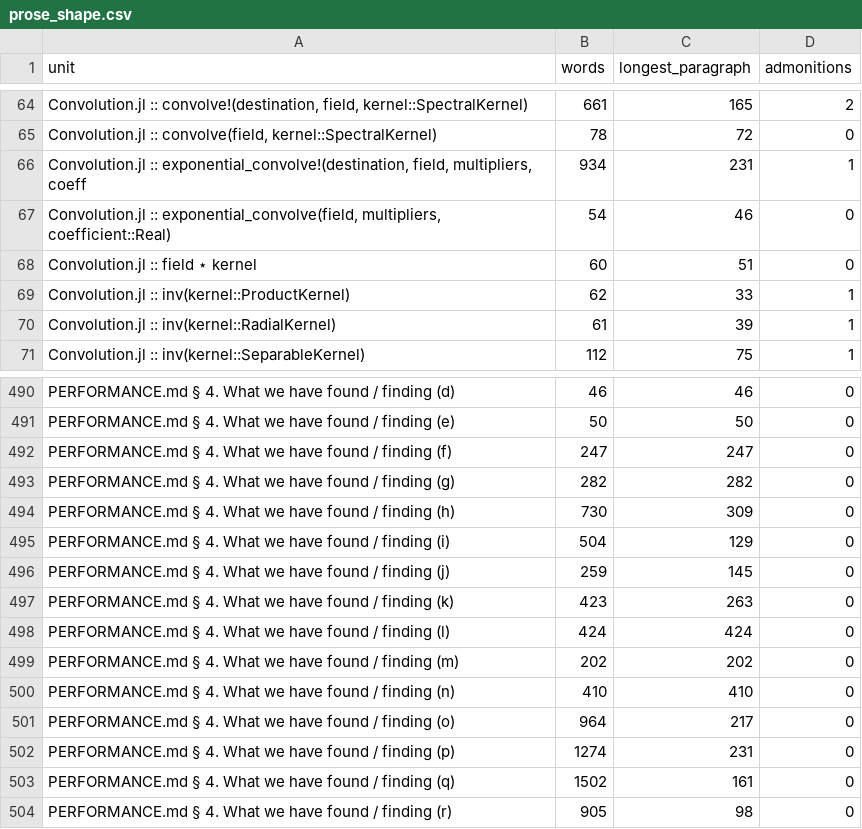
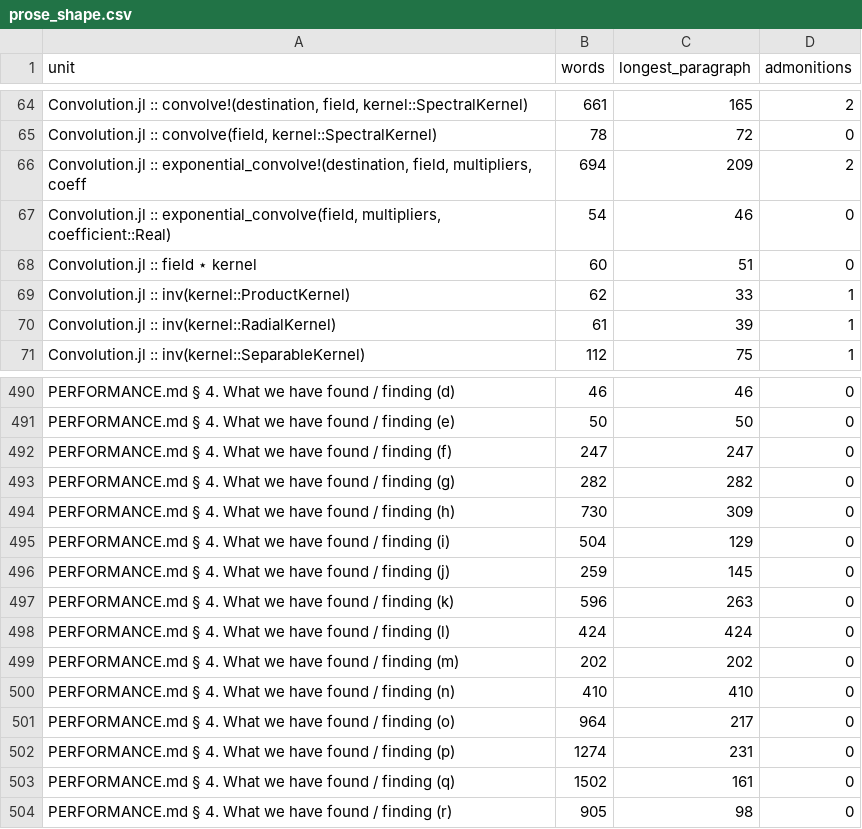
Before and after one commit to GrigorySarnitsky/GBGPeriodicFields.jl, a CSV file: docs/prose_shape.csv, drawn as a sheet; only a part is shown, gaps mark what is left out.

```diff
--- a/docs/prose_shape.csv
+++ b/docs/prose_shape.csv
@@ -65,3 +65,3 @@ unit,words,longest_paragraph,admonitions
 "Convolution.jl :: convolve(field, kernel::SpectralKernel)",78,72,0
-"Convolution.jl :: exponential_convolve!(destination, field, multipliers, coeff",934,231,1
+"Convolution.jl :: exponential_convolve!(destination, field, multipliers, coeff",694,209,2
 "Convolution.jl :: exponential_convolve(field, multipliers, coefficient::Real)",54,46,0
@@ -496,3 +496,3 @@ unit,words,longest_paragraph,admonitions
 "PERFORMANCE.md § 4. What we have found / finding (j)",259,145,0
-"PERFORMANCE.md § 4. What we have found / finding (k)",423,263,0
+"PERFORMANCE.md § 4. What we have found / finding (k)",596,263,0
 "PERFORMANCE.md § 4. What we have found / finding (l)",424,424,0
```
